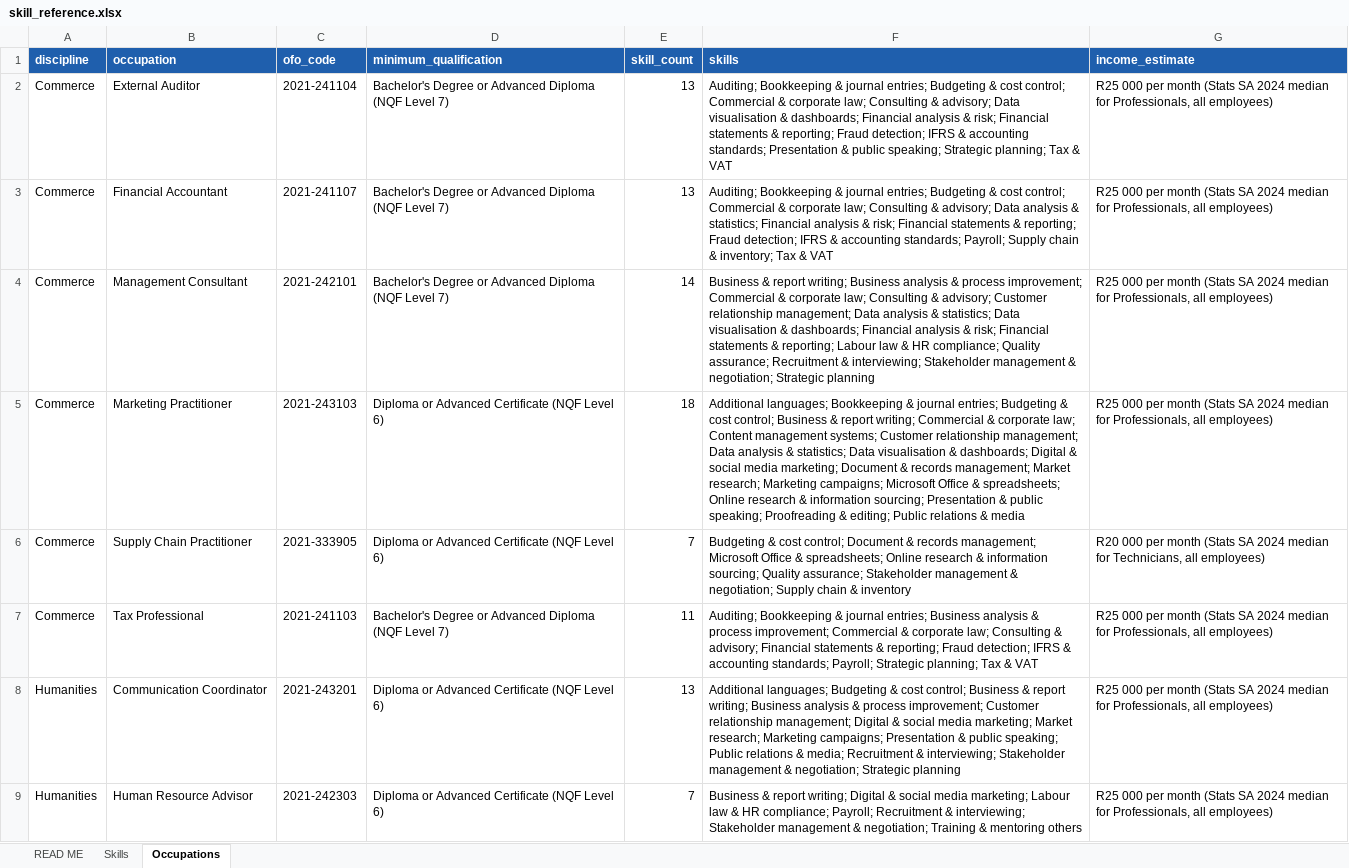
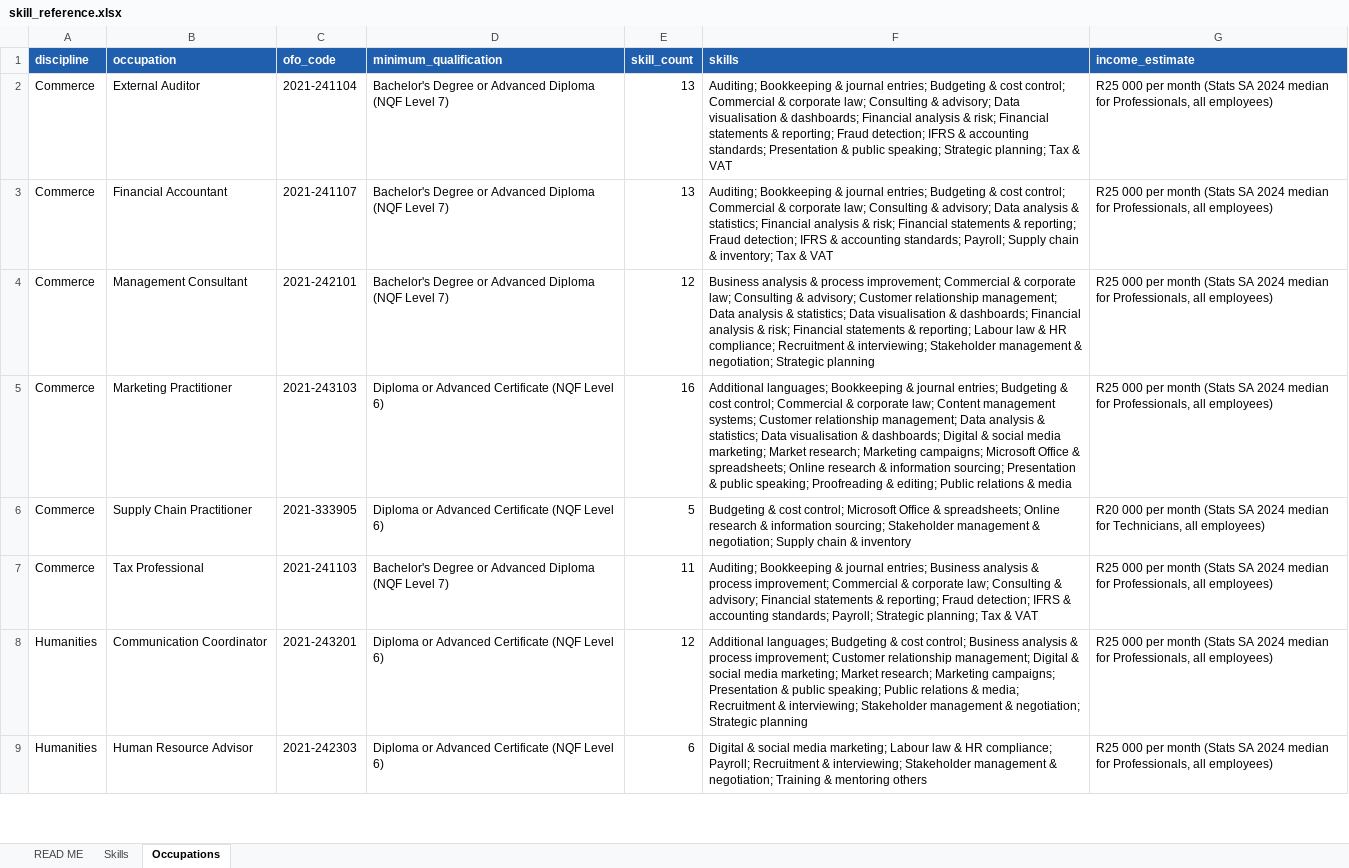
Before and after one commit to ST10089153/Skillpath, an Excel workbook: profiles/skill_reference.xlsx, sheet Occupations, drawn as a sheet; only a part is shown; values as stored, in another font and other column widths than the file's, no borders; the diff covers the shown part only; the diff names each change by its address in the sheet, - before the commit and + after, or states it on an @@ line.

```diff
--- a/profiles/skill_reference.xlsx (sheet Occupations)
+++ b/profiles/skill_reference.xlsx (sheet Occupations)
-E4 (skill_count): 14
+E4 (skill_count): 12
-F4 (skills): Business & report writing; Business analysis & process improvement; Commercial & corporate law; Consulting & advisory; Customer relationship management; Data analysis & statistics; Data visualisation & dashboards; Financial analysis & risk; Financial statements & reporting; Labour law & HR compliance; Quality assurance; Recruitment &…
+F4 (skills): Business analysis & process improvement; Commercial & corporate law; Consulting & advisory; Customer relationship management; Data analysis & statistics; Data visualisation & dashboards; Financial analysis & risk; Financial statements & reporting; Labour law & HR compliance; Recruitment &…
-E5 (skill_count): 18
+E5 (skill_count): 16
-F5 (skills): …cost control; Business & report writing; Commercial & corporate law; Content management systems; Customer relationship management; Data analysis & statistics; Data visualisation & dashboards; Digital & social media marketing; Document & records management; Market research;…
+F5 (skills): …cost control; Commercial & corporate law; Content management systems; Customer relationship management; Data analysis & statistics; Data visualisation & dashboards; Digital & social media marketing; Market research;…
-E6 (skill_count): 7
+E6 (skill_count): 5
-F6 (skills): …cost control; Document & records management; Microsoft Office & spreadsheets; Online research & information sourcing; Quality assurance; Stakeholder management…
+F6 (skills): …cost control; Microsoft Office & spreadsheets; Online research & information sourcing; Stakeholder management…
-E8 (skill_count): 13
+E8 (skill_count): 12
-F8 (skills): …control; Business & report writing; Business analysis &…
+F8 (skills): …control; Business analysis &…
-E9 (skill_count): 7
+E9 (skill_count): 6
-F9 (skills): Business & report writing; Digital &…
+F9 (skills): Digital &…
```
Also changed, not shown: 24 edited cells elsewhere in this sheet, sheet Skills, 7 other files.
